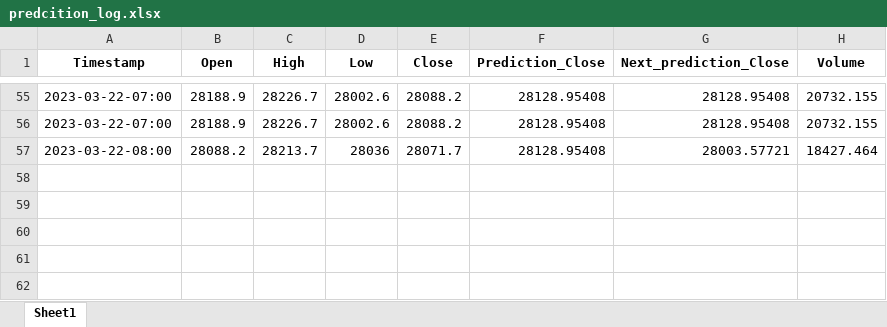
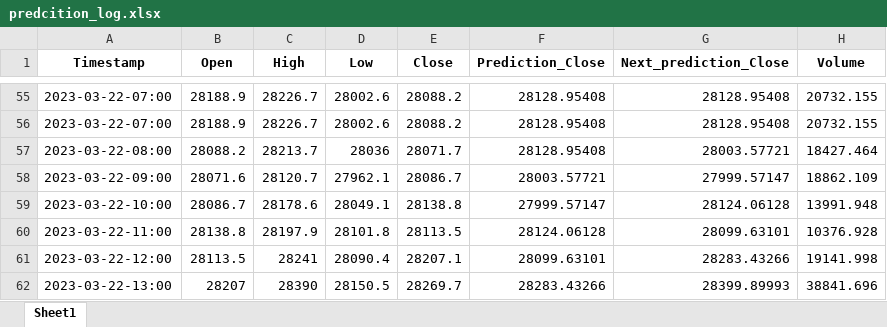
Before and after one commit to Rainman5042/Time_Transformer_BTC_Prediction, an Excel workbook: prediction_log/predcition_log.xlsx, sheet Sheet1, drawn as a sheet; only a part is shown, gaps mark what is left out; values as stored, in another font and other column widths than the file's, no borders; the diff names each change by its address in the sheet, - before the commit and + after, or states it on an @@ line.

```diff
--- a/prediction_log/predcition_log.xlsx (sheet Sheet1)
+++ b/prediction_log/predcition_log.xlsx (sheet Sheet1)
+row 58: 2023-03-22-09:00 | 28071.6 | 28120.7 | 27962.1 | 28086.7 | 28003.57721 | 27999.57147 | 18862.109
+row 59: 2023-03-22-10:00 | 28086.7 | 28178.6 | 28049.1 | 28138.8 | 27999.57147 | 28124.06128 | 13991.948
+row 60: 2023-03-22-11:00 | 28138.8 | 28197.9 | 28101.8 | 28113.5 | 28124.06128 | 28099.63101 | 10376.928
+row 61: 2023-03-22-12:00 | 28113.5 | 28241 | 28090.4 | 28207.1 | 28099.63101 | 28283.43266 | 19141.998
+row 62: 2023-03-22-13:00 | 28207 | 28390 | 28150.5 | 28269.7 | 28283.43266 | 28399.89993 | 38841.696
```
Also changed, not shown: 6 other files.
